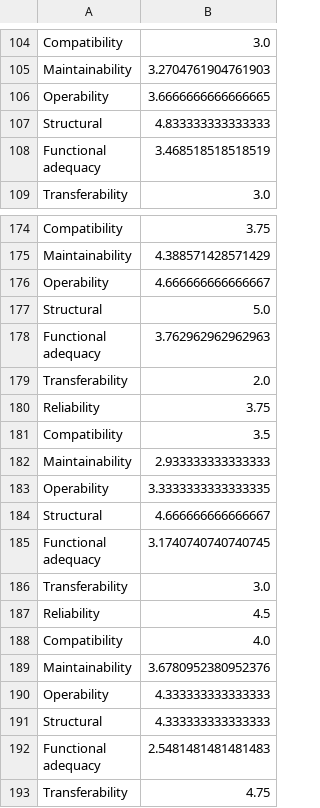
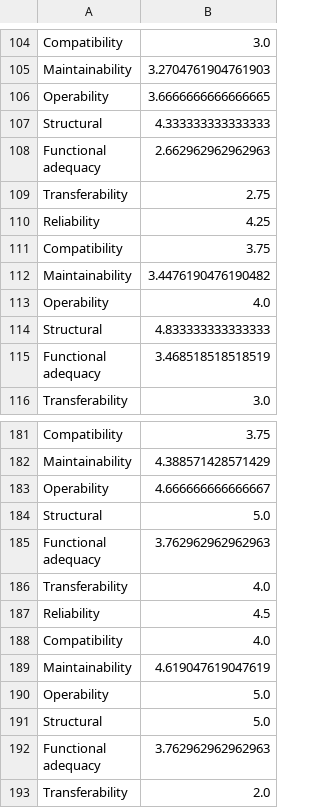
Before and after one commit to Accord-Project/OntoEval, a CSV file: OquaRE_results/Summary/SummaryCharacteristic/SummaryCharacteristicResults.csv, drawn as a sheet; only a part is shown, gaps mark what is left out; the shorter side is filled out with more unchanged rows; ↵ is a line break in a cell; the diff names each change by its address in the sheet, - before the commit and + after, or states it on an @@ line.

```diff
--- a/OquaRE_results/Summary/SummaryCharacteristic/SummaryCharacteristicResults.csv
+++ b/OquaRE_results/Summary/SummaryCharacteristic/SummaryCharacteristicResults.csv
+row 107: Structural | 4.333333333333333
+row 108: Functional ↵ adequacy | 2.662962962962963
+row 109: Transferability | 2.75
+row 110: Reliability | 4.25
+row 111: Compatibility | 3.75
+row 112: Maintainability | 3.4476190476190482
+row 113: Operability | 4.0
+row 184: Structural | 5.0
+row 185: Functional ↵ adequacy | 3.762962962962963
+row 186: Transferability | 4.0
+row 187: Reliability | 4.5
+row 188: Compatibility | 4.0
+row 189: Maintainability | 4.619047619047619
+row 190: Operability | 5.0
```
Also changed, not shown: OquaRE_results/EvaluateOntologies/EvaluationResults.csv, OquaRE_results/Summary/ARRO/ARROResults.csv, 27 other files.
